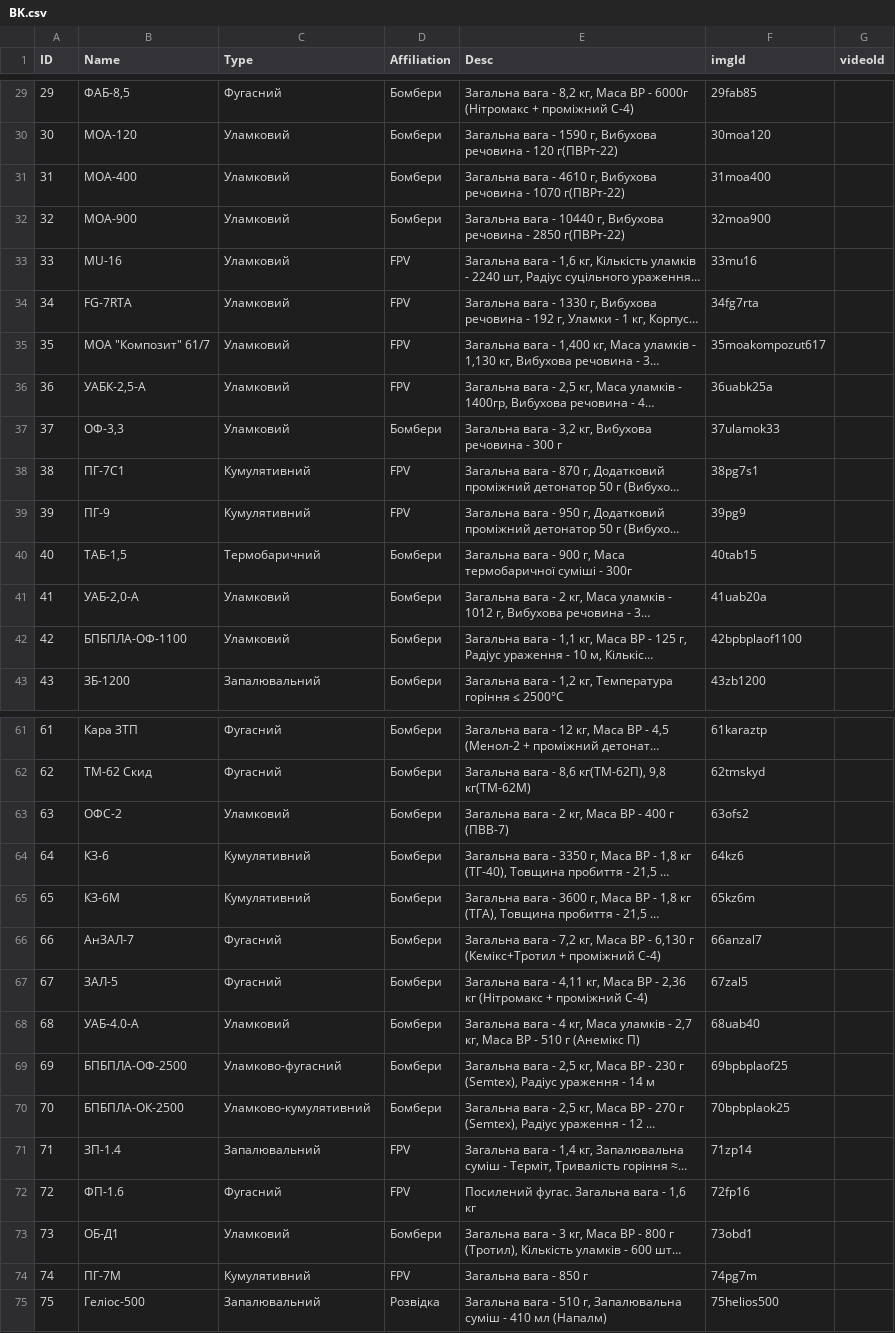
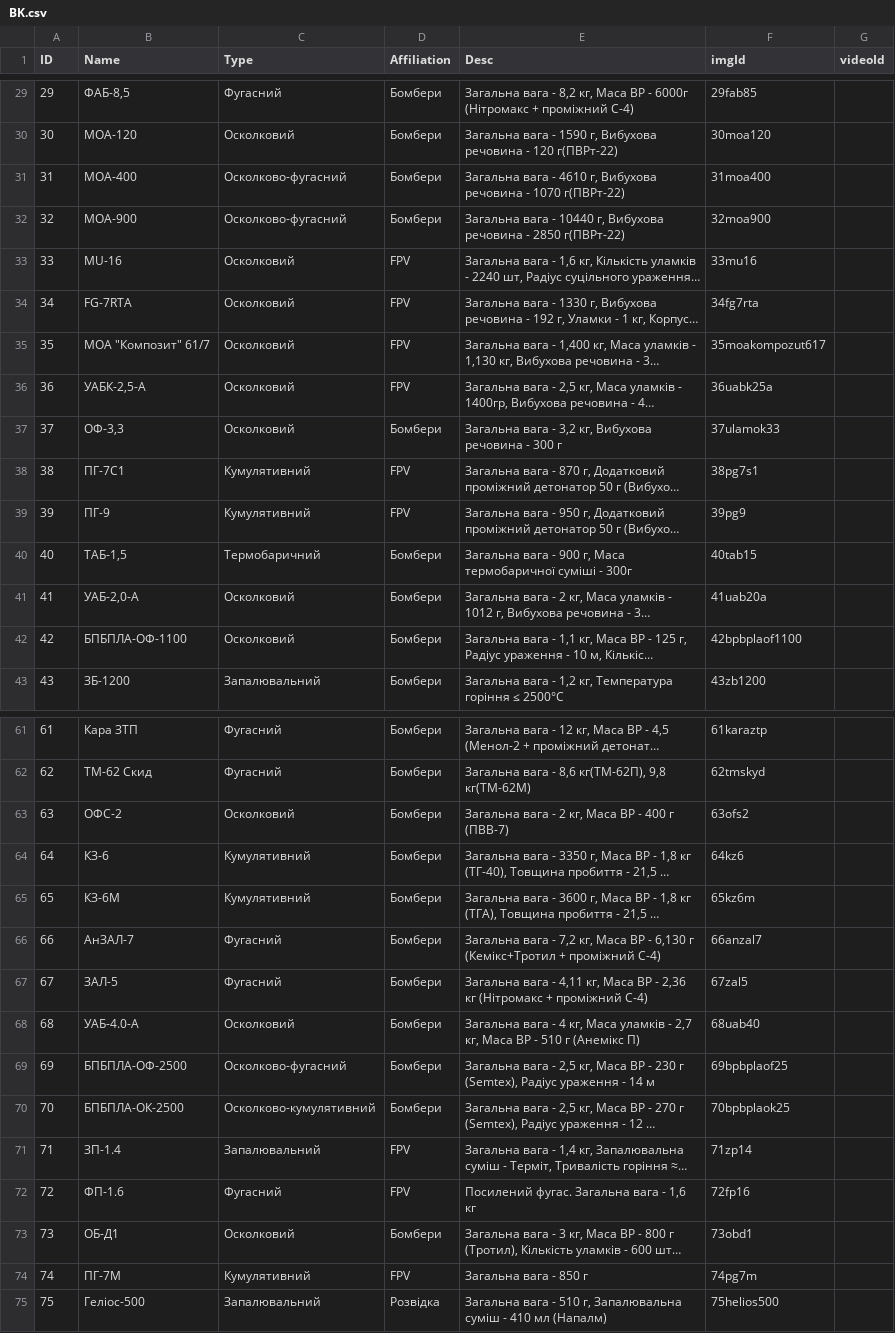
Before and after one commit to Tantsa98/mp125, a CSV file: data/BK.csv, drawn as a sheet; only a part is shown, gaps mark what is left out; long unchanged cells end in …; the diff covers the shown part only; the diff names each change by its address in the sheet, - before the commit and + after, or states it on an @@ line.

```diff
--- a/data/BK.csv
+++ b/data/BK.csv
-C30 (Type): Уламковий
+C30 (Type): Осколковий
-C31:C32 (Type): Уламковий
+C31:C32 (Type): Осколково-фугасний
-C33:C37 (Type): Уламковий
+C33:C37 (Type): Осколковий
-C41:C42 (Type): Уламковий
+C41:C42 (Type): Осколковий
-C63 (Type): Уламковий
+C63 (Type): Осколковий
-C68 (Type): Уламковий
+C68 (Type): Осколковий
-C69 (Type): Уламково-фугасний
+C69 (Type): Осколково-фугасний
-C70 (Type): Уламково-кумулятивний
+C70 (Type): Осколково-кумулятивний
-C73 (Type): Уламковий
+C73 (Type): Осколковий
```
Also changed, not shown: 21 edited cells elsewhere in this file.
